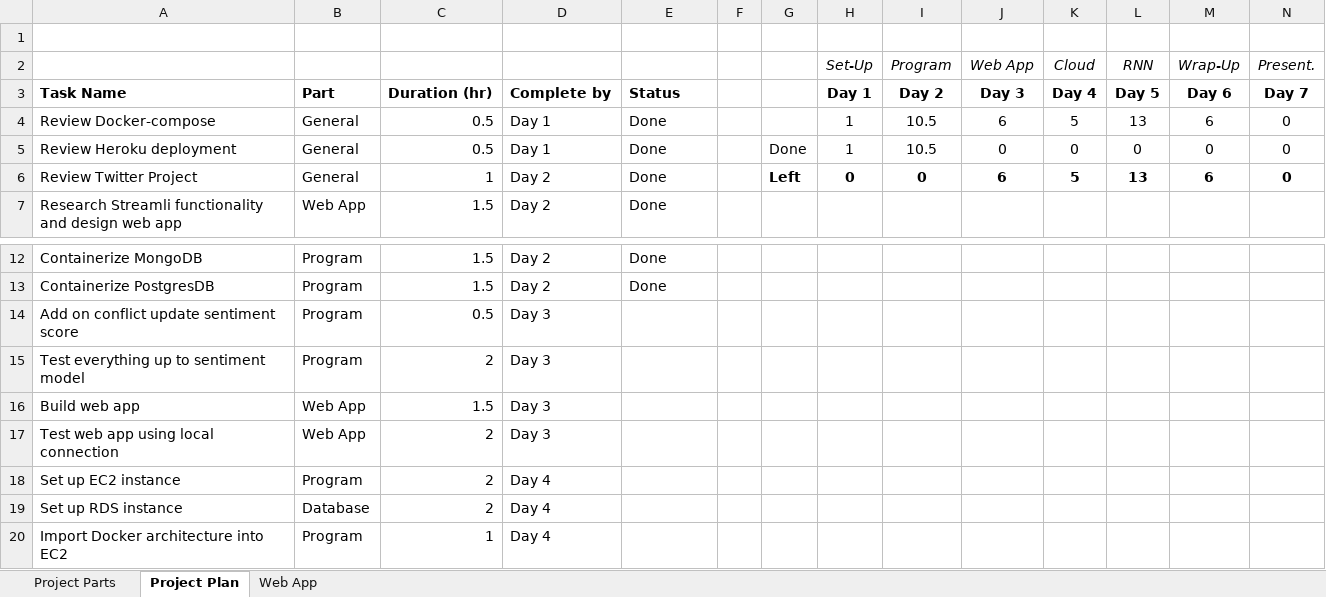
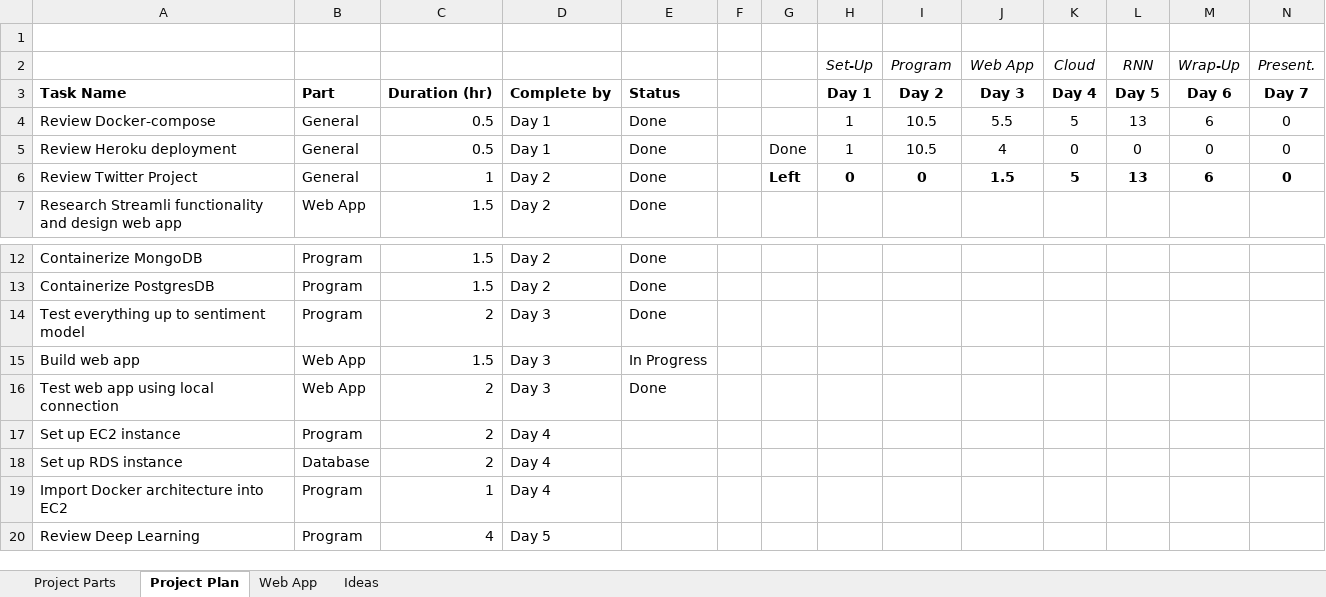
Before and after one commit to BGSoares/Bootcamp-Data-Science, an Excel workbook: 11-Final-Project/tasks.xlsx, sheet Project Plan, drawn as a sheet; only a part is shown, gaps mark what is left out; the shorter side is filled out with more unchanged rows; values as stored, in another font and other column widths than the file's, no borders; removed rows and columns are numbered as before the commit, all else as after; the diff names each change by its address in the sheet, - before the commit and + after, or states it on an @@ line.

Commit message:
changes to final project, not everything is working yet

```diff
--- a/11-Final-Project/tasks.xlsx (sheet Project Plan)
+++ b/11-Final-Project/tasks.xlsx (sheet Project Plan)
+sheet tab: Ideas
-J4 (Web App): 6
+J4 (Web App): 5.5
-J5 (Web App): 0
+J5 (Web App): 4
-J6 (Web App): 6
+J6 (Web App): 1.5
-row 14: Add on conflict update sentiment score | Program | 0.5 | Day 3
-E14: (empty)
+E14: Done
-E15: (empty)
+E15: In Progress
-E16: (empty)
+E16: Done
```
Also changed, not shown: sheet Project Parts, sheet Web App, formulas that keep their value, 23 other files.
